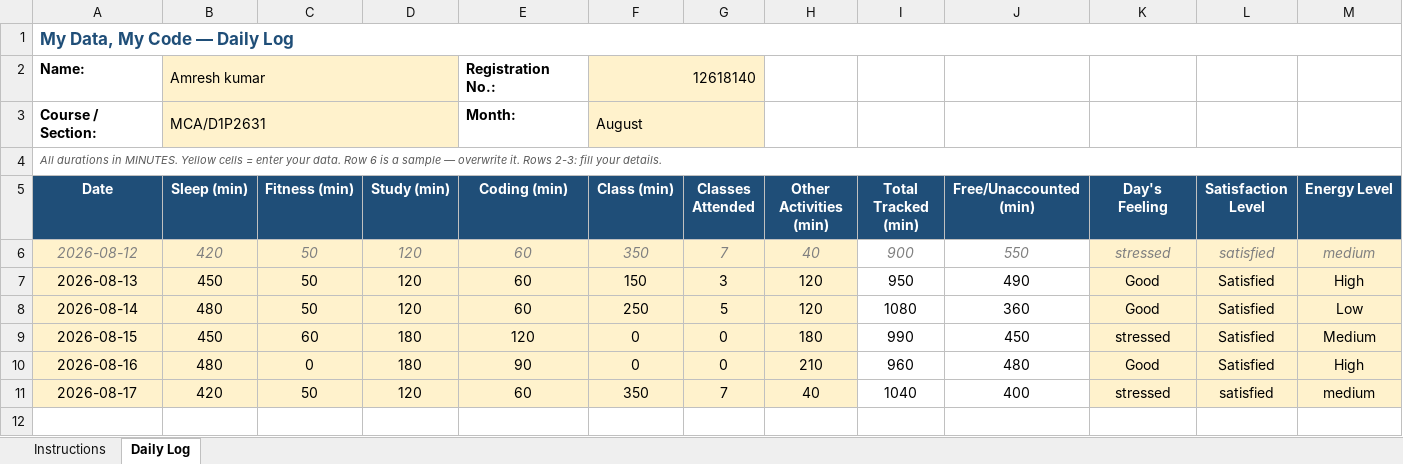
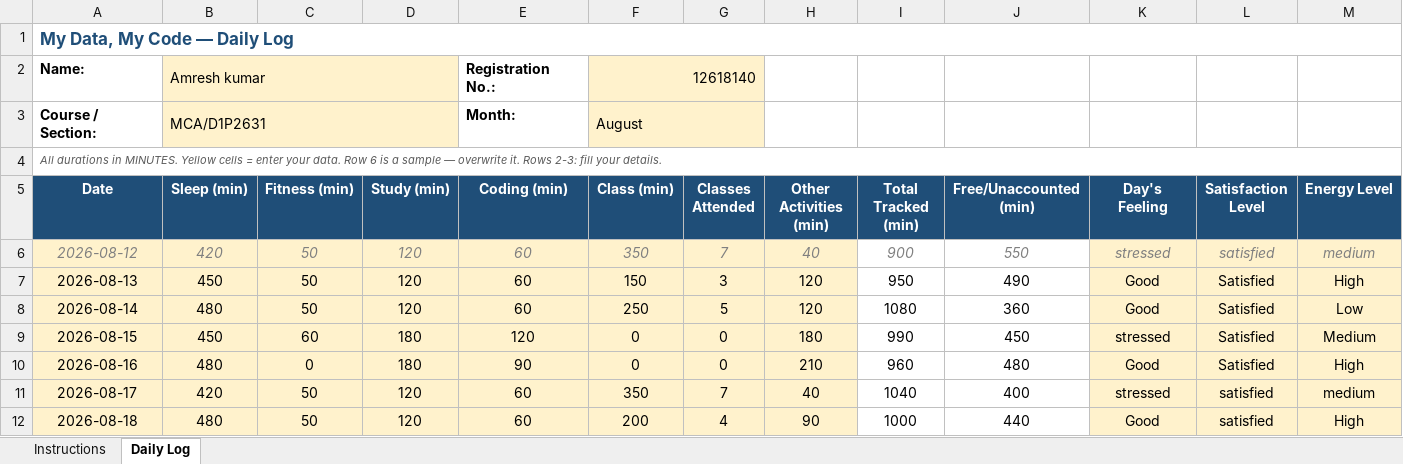
Before and after one commit to patelamresh689-ai/Amresh-kumar, an Excel workbook: 12618140.xlsx, sheet Daily Log, drawn as a sheet; only a part is shown; values as stored, in another font and other column widths than the file's, no borders; conditional formats not drawn; rows hold the shown columns only; the diff names each change by its address in the sheet, - before the commit and + after, or states it on an @@ line.

Commit message:
Daily routine

```diff
--- a/12618140.xlsx (sheet Daily Log)
+++ b/12618140.xlsx (sheet Daily Log)
+row 12: 2026-08-18 | 480 | 50 | 120 | 60 | 200 | 4 | 90 | 1000 | 440 | Good | satisfied | High
```
